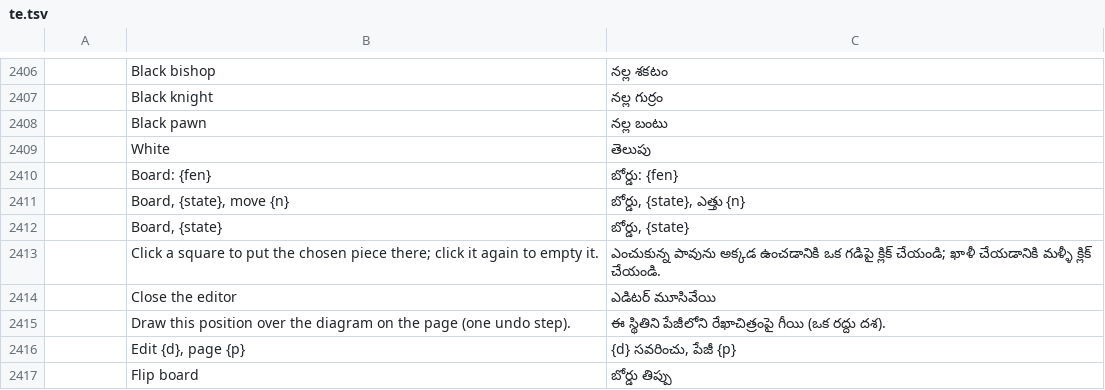
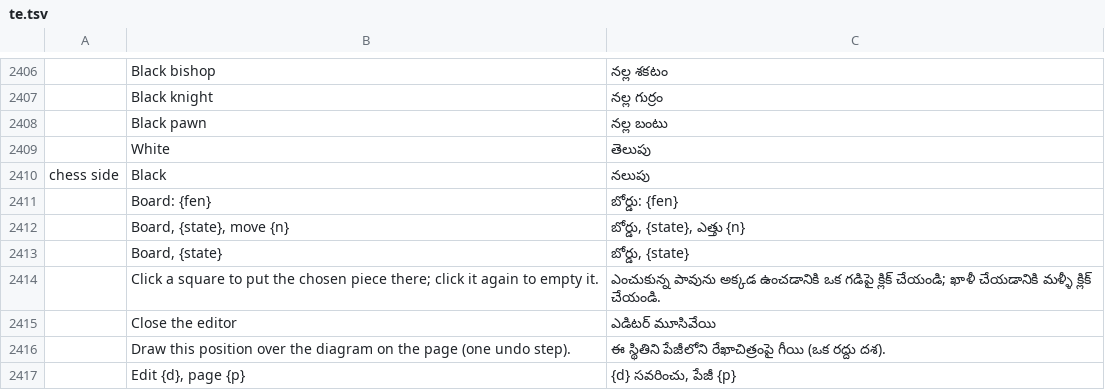
Before and after one commit to DarcioAlberico/pdfcraft-xadrez, a TSV file: crates/ui-egui/src/i18n/te.tsv, drawn as a sheet; only a part is shown, gaps mark what is left out; the shorter side is filled out with more unchanged rows; the diff names each change by its address in the sheet, - before the commit and + after, or states it on an @@ line.

```diff
--- a/crates/ui-egui/src/i18n/te.tsv
+++ b/crates/ui-egui/src/i18n/te.tsv
+row 2410: chess side | Black | నలుపు
```
Also changed, not shown: crates/ui-egui/src/i18n/ar.tsv, crates/ui-egui/src/i18n/bg.tsv, 22 other files.
